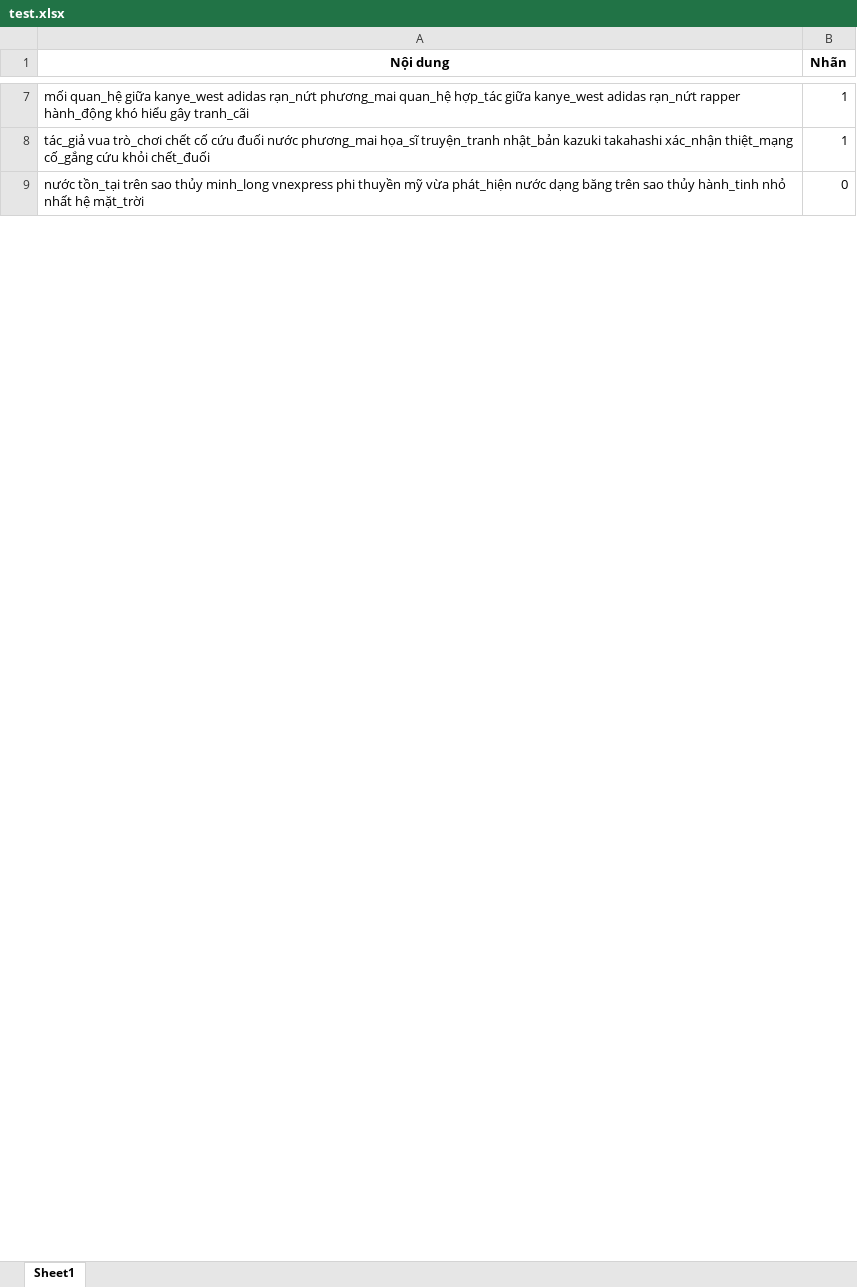
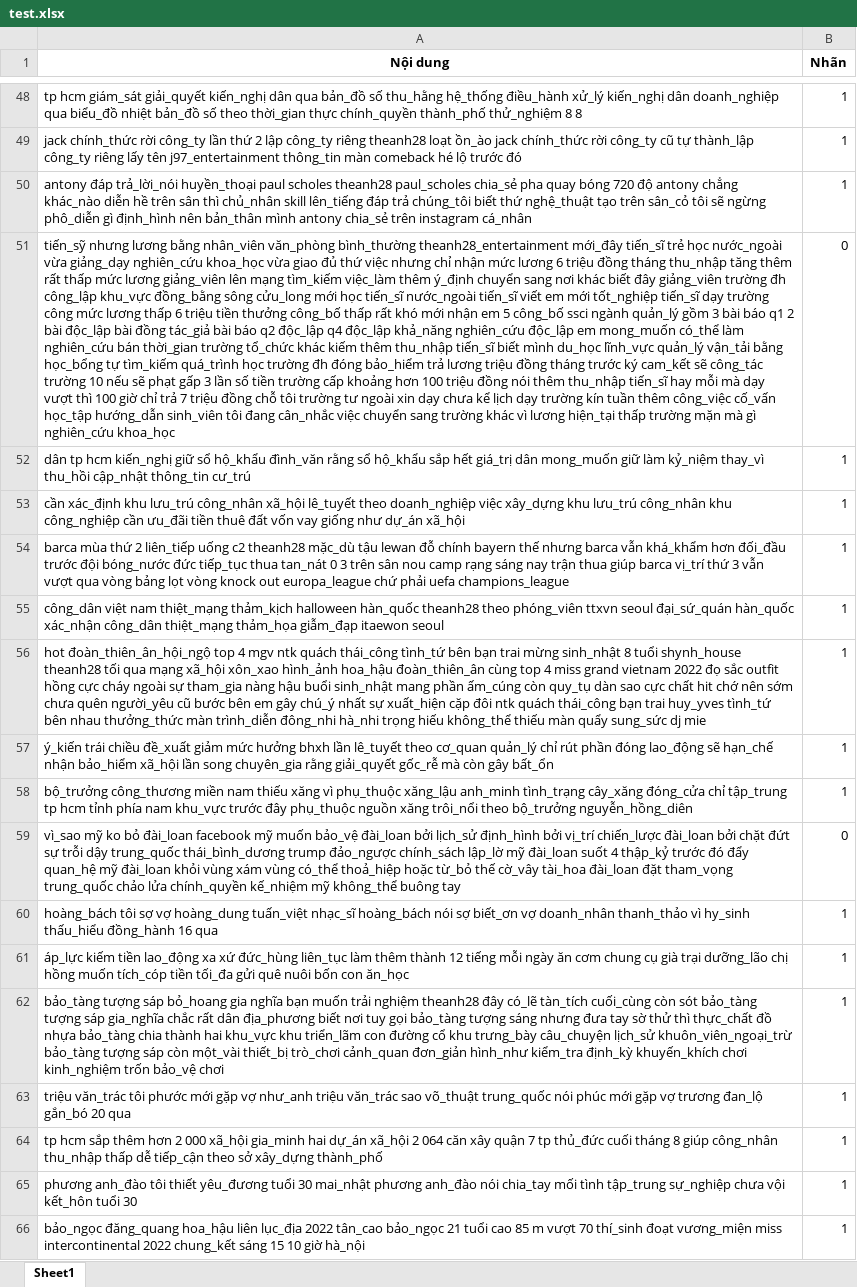
Before and after one commit to Khanhnvtb/Fake-news, an Excel workbook: test.xlsx, sheet Sheet1, drawn as a sheet; only a part is shown, gaps mark what is left out; the shorter side is filled out with more unchanged rows; values as stored, in another font and other column widths than the file's, no borders; addresses are those after the commit; the diff covers the shown part only; the diff names each change by its address in the sheet, - before the commit and + after, or states it on an @@ line.

```diff
--- a/test.xlsx (sheet Sheet1)
+++ b/test.xlsx (sheet Sheet1)
-A48 (Nội dung): mối quan_hệ giữa kanye_west adidas rạn_nứt phương_mai quan_hệ hợp_tác giữa kanye_west adidas rạn_nứt rapper hành_động khó hiểu gây tranh_cãi
+A48 (Nội dung): tp hcm giám_sát giải_quyết kiến_nghị dân qua bản_đồ số thu_hằng hệ_thống điều_hành xử_lý kiến_nghị dân doanh_nghiệp qua biểu_đồ nhiệt bản_đồ số theo thời_gian thực chính_quyền thành_phố thử_nghiệm 8 8
+row 49: jack chính_thức rời công_ty lần thứ 2 lập công_ty riêng theanh28 loạt ồn_ào jack chính_thức rời công_ty cũ tự thành_lập công_ty riêng lấy tên j97_entertainment thông_tin màn comeback hé lộ trước đó | 1
@@ row 26 moved to row 50: antony đáp trả_lời_nói huyền_thoại paul … @@
+row 51: tiến_sỹ nhưng lương bằng nhân_viên văn_phòng bình_thường theanh28_entertainment mới_đây tiến_sĩ trẻ học nước_ngoài vừa giảng_dạy nghiên_cứu khoa_học vừa giao đủ thứ việc nhưng chỉ nhận mức lương 6 triệu đồng tháng thu_nhập tăng thêm rất thấp mức lương giảng_viên lên mạng tìm_kiếm việc_làm thêm ý_định chuyển sang nơi khác biết đây giảng_viên trường đh công_lập khu_vực đồng_bằng sông cửu_long mới học tiến_sĩ nước_ngoài tiến_sĩ viết em mới tốt_nghiệp tiến_sĩ dạy trường công mức lương thấp 6 triệu tiền thưởng công_bố thấp rất khó mới nhận em 5 công_bố ssci ngành quản_lý gồm 3 bài báo q1 2 bài độc_lập bài đồng tác_giả bài báo q2 độc_lập q4 độc_lập khả_năng nghiên_cứu độc_lập em mong_muốn có_thể làm nghiên_cứu bán thời_gian trường tổ_chức khác kiếm thêm thu_nhập tiến_sĩ biết mình du_học lĩnh_vực quản_lý vận_tải bằng học_bổng tự tìm_kiếm quá_trình học trường đh đóng bảo_hiểm trả lương triệu đồng tháng trước ký cam_kết sẽ công_tác trường 10 nếu sẽ phạt gấp 3 lần số tiền trường cấp khoảng hơn 100 triệu đồng nói thêm thu_nhập tiến_sĩ hay mỗi mà dạy vượt thì 100 giờ chỉ trả 7 triệu đồng chỗ tôi trường tư ngoài xin dạy chưa kể lịch dạy trường kín tuần thêm công_việc cố_vấn học_tập hướng_dẫn sinh_viên tôi đang cân_nhắc việc chuyển sang trường khác vì lương hiện_tại thấp trường mặn mà gì nghiên_cứu khoa_học | 0
@@ row 35 moved to row 52: dân tp hcm kiến_nghị giữ sổ hộ_khẩu đình… @@
+row 53: cần xác_định khu lưu_trú công_nhân xã_hội lê_tuyết theo doanh_nghiệp việc xây_dựng khu lưu_trú công_nhân khu công_nghiệp cần ưu_đãi tiền thuê đất vốn vay giống như dự_án xã_hội | 1
+row 54: barca mùa thứ 2 liên_tiếp uống c2 theanh28 mặc_dù tậu lewan đỗ chính bayern thế nhưng barca vẫn khá_khẩm hơn đối_đầu trước đội bóng_nước đức tiếp_tục thua tan_nát 0 3 trên sân nou camp rạng sáng nay trận thua giúp barca vị_trí thứ 3 vẫn vượt qua vòng bảng lọt vòng knock out europa_league chứ phải uefa champions_league | 1
@@ row 75 moved to row 55: công_dân việt nam thiệt_mạng thảm_kịch h… @@
+row 56: hot đoàn_thiên_ân_hội_ngộ top 4 mgv ntk quách thái_công tình_tứ bên bạn trai mừng sinh_nhật 8 tuổi shynh_house theanh28 tối qua mạng xã_hội xôn_xao hình_ảnh hoa_hậu đoàn_thiên_ân cùng top 4 miss grand vietnam 2022 đọ sắc outfit hồng cực cháy ngoài sự tham_gia nàng hậu buổi sinh_nhật mang phần ấm_cúng còn quy_tụ dàn sao cực chất hit chớ nên sớm chưa quên người_yêu cũ bước bên em gây chú_ý nhất sự xuất_hiện cặp đôi ntk quách thái_công bạn trai huy_yves tình_tứ bên nhau thưởng_thức màn trình_diễn đông_nhi hà_nhi trọng hiếu không_thể thiếu màn quẩy sung_sức dj mie | 1
+row 57: ý_kiến trái chiều đề_xuất giảm mức hưởng bhxh lần lê_tuyết theo cơ_quan quản_lý chỉ rút phần đóng lao_động sẽ hạn_chế nhận bảo_hiểm xã_hội lần song chuyên_gia rằng giải_quyết gốc_rễ mà còn gây bất_ổn | 1
+row 58: bộ_trưởng công_thương miền nam thiếu xăng vì phụ_thuộc xăng_lậu anh_minh tình_trạng cây_xăng đóng_cửa chỉ tập_trung tp hcm tỉnh phía nam khu_vực trước đây phụ_thuộc nguồn xăng trôi_nổi theo bộ_trưởng nguyễn_hồng_diên | 1
@@ row 42 moved to row 59: vì_sao mỹ ko bỏ đài_loan facebook mỹ muố… @@
+row 60: hoàng_bách tôi sợ vợ hoàng_dung tuấn_việt nhạc_sĩ hoàng_bách nói sợ biết_ơn vợ doanh_nhân thanh_thảo vì hy_sinh thấu_hiểu đồng_hành 16 qua | 1
+row 61: áp_lực kiếm tiền lao_động xa xứ đức_hùng liên_tục làm thêm thành 12 tiếng mỗi ngày ăn cơm chung cụ già trại dưỡng_lão chị hồng muốn tích_cóp tiền tối_đa gửi quê nuôi bốn con ăn_học | 1
+row 62: bảo_tàng tượng sáp bỏ_hoang gia nghĩa bạn muốn trải nghiệm theanh28 đây có_lẽ tàn_tích cuối_cùng còn sót bảo_tàng tượng sáp gia_nghĩa chắc rất dân địa_phương biết nơi tuy gọi bảo_tàng tượng sáng nhưng đưa tay sờ thử thì thực_chất đồ nhựa bảo_tàng chia thành hai khu_vực khu triển_lãm con đường cổ khu trưng_bày câu_chuyện lịch_sử khuôn_viên_ngoại_trừ bảo_tàng tượng sáp còn một_vài thiết_bị trò_chơi cảnh_quan đơn_giản hình_như kiểm_tra định_kỳ khuyến_khích chơi kinh_nghiệm trốn bảo_vệ chơi | 1
-A63 (Nội dung): tác_giả vua trò_chơi chết cố cứu đuối nước phương_mai họa_sĩ truyện_tranh nhật_bản kazuki takahashi xác_nhận thiệt_mạng cố_gắng cứu khỏi chết_đuối
+A63 (Nội dung): triệu văn_trác tôi phước mới gặp vợ như_anh triệu văn_trác sao võ_thuật trung_quốc nói phúc mới gặp vợ trương đan_lộ gắn_bó 20 qua
+row 64: tp hcm sắp thêm hơn 2 000 xã_hội gia_minh hai dự_án xã_hội 2 064 căn xây quận 7 tp thủ_đức cuối tháng 8 giúp công_nhân thu_nhập thấp dễ tiếp_cận theo sở xây_dựng thành_phố | 1
+row 65: phương anh_đào tôi thiết yêu_đương tuổi 30 mai_nhật phương anh_đào nói chia_tay mối tình tập_trung sự_nghiệp chưa vội kết_hôn tuổi 30 | 1
+row 66: bảo_ngọc đăng_quang hoa_hậu liên lục_địa 2022 tân_cao bảo_ngọc 21 tuổi cao 85 m vượt 70 thí_sinh đoạt vương_miện miss intercontinental 2022 chung_kết sáng 15 10 giờ hà_nội | 1
```
Also changed, not shown: 45 added rows, 58 removed rows, 10 moved rows and 13 edited cells elsewhere in this sheet, predict.xlsx, train.xlsx, 4 other files.
